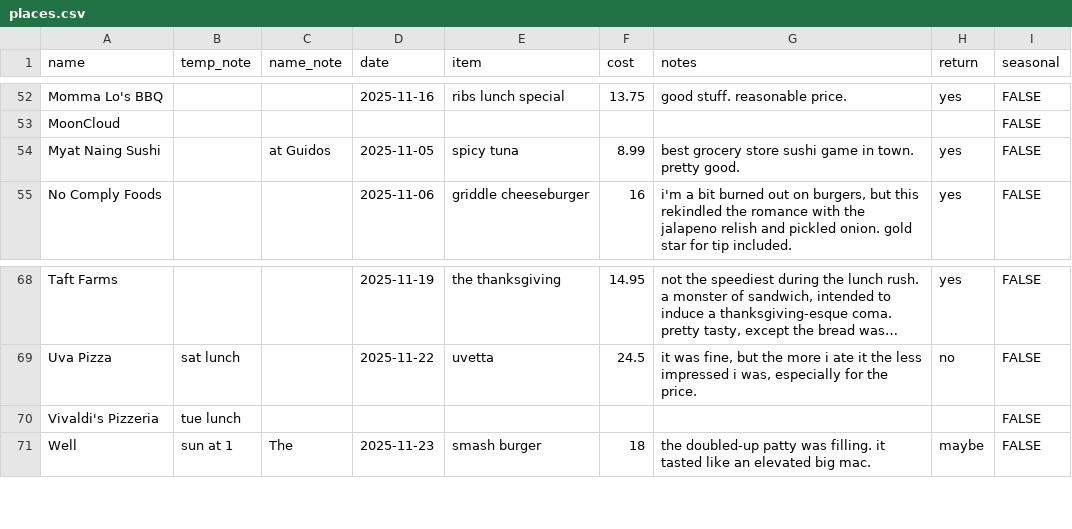
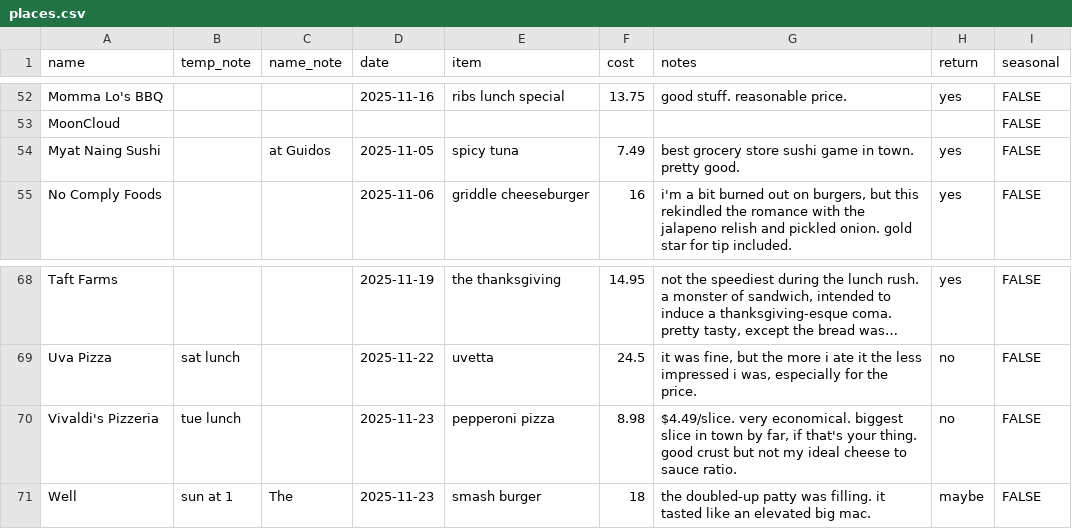
Before and after one commit to russellsamora/grazebarrington, a CSV file: src/data/places.csv, drawn as a sheet; only a part is shown, gaps mark what is left out; long unchanged cells end in …; the diff names each change by its address in the sheet, - before the commit and + after, or states it on an @@ line.

```diff
--- a/src/data/places.csv
+++ b/src/data/places.csv
-F54 (cost): 8.99
+F54 (cost): 7.49
-D70 (date): (empty)
+D70 (date): 2025-11-23
-E70 (item): (empty)
+E70 (item): pepperoni pizza
-F70 (cost): (empty)
+F70 (cost): 8.98
-G70 (notes): (empty)
+G70 (notes): $4.49/slice. very economical. biggest slice in town by far, if that's your thing. good crust but not my ideal cheese to sauce ratio.
-H70 (return): (empty)
+H70 (return): no
```
Also changed, not shown: 14 other files.
